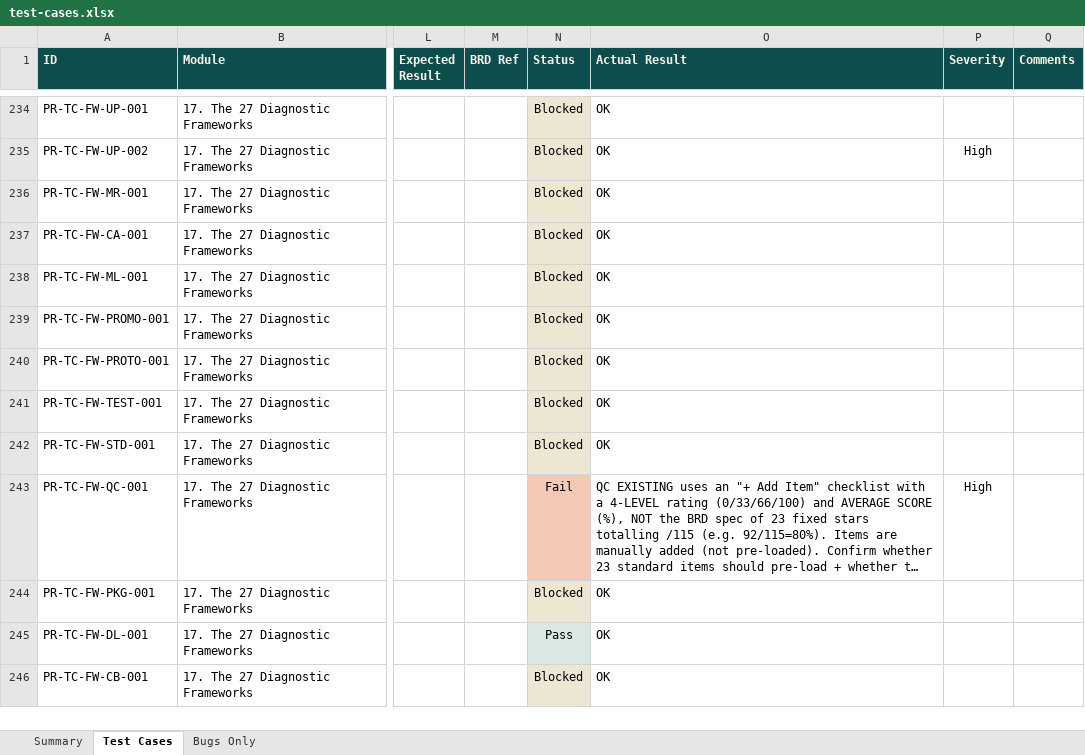
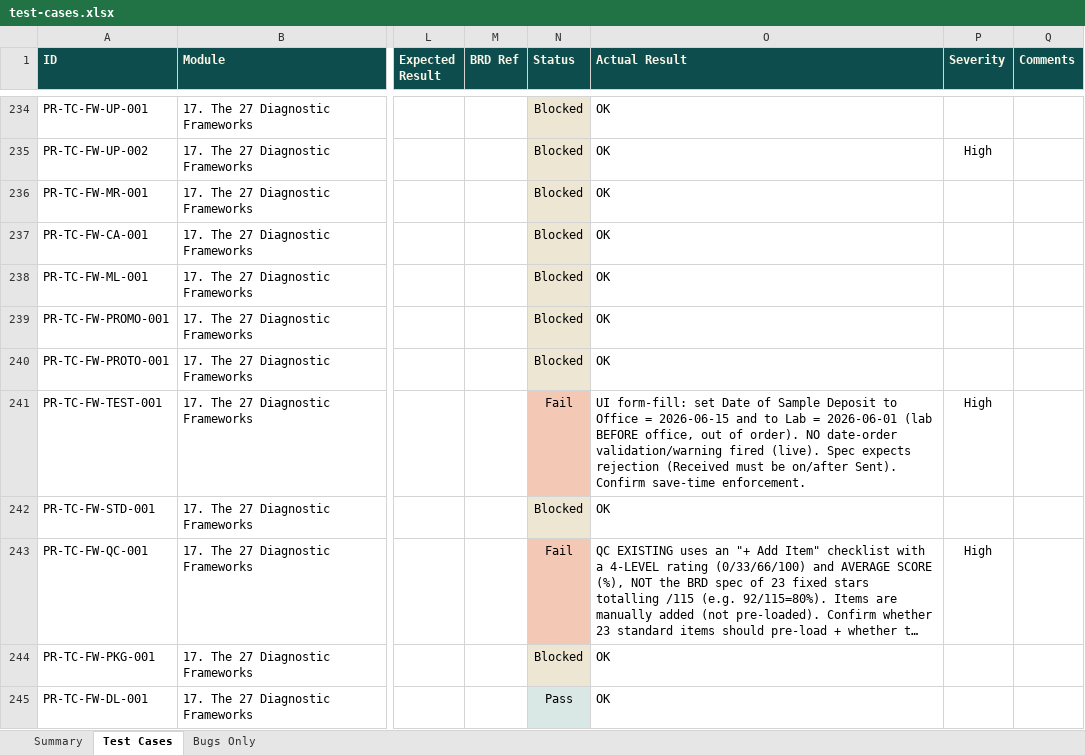
Before and after one commit to SamarthPaul/Prime-Documents, an Excel workbook: test-cases.xlsx, sheet Test Cases, drawn as a sheet; only a part is shown, gaps mark what is left out; the shorter side is filled out with more unchanged rows; long unchanged cells end in …; values as stored, in another font and other column widths than the file's, no borders; the diff names each change by its address in the sheet, - before the commit and + after, or states it on an @@ line.

```diff
--- a/test-cases.xlsx (sheet Test Cases)
+++ b/test-cases.xlsx (sheet Test Cases)
-N241 (Status): Blocked
+N241 (Status): Fail
-N241 fill: #EDE6D2
+N241 fill: #F3C9B6
-O241 (Actual Result): OK
+O241 (Actual Result): UI form-fill: set Date of Sample Deposit to Office = 2026-06-15 and to Lab = 2026-06-01 (lab BEFORE office, out of order). NO date-order validation/warning fired (live). Spec expects rejection (Received must be on/after Sent). Confirm save-time enforcement.
-P241 (Severity): (empty)
+P241 (Severity): High
```
Also changed, not shown: sheet Bugs Only, 1 other file.
